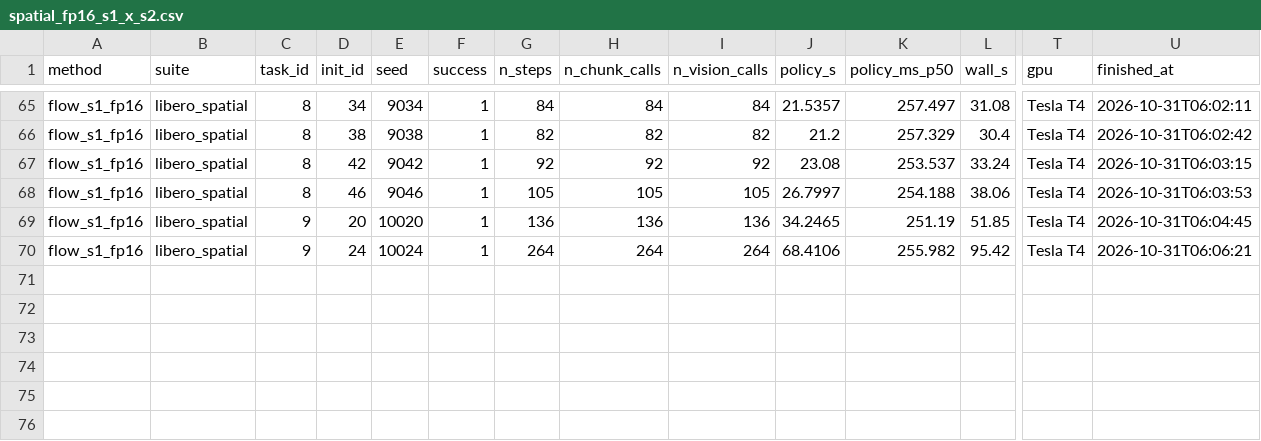
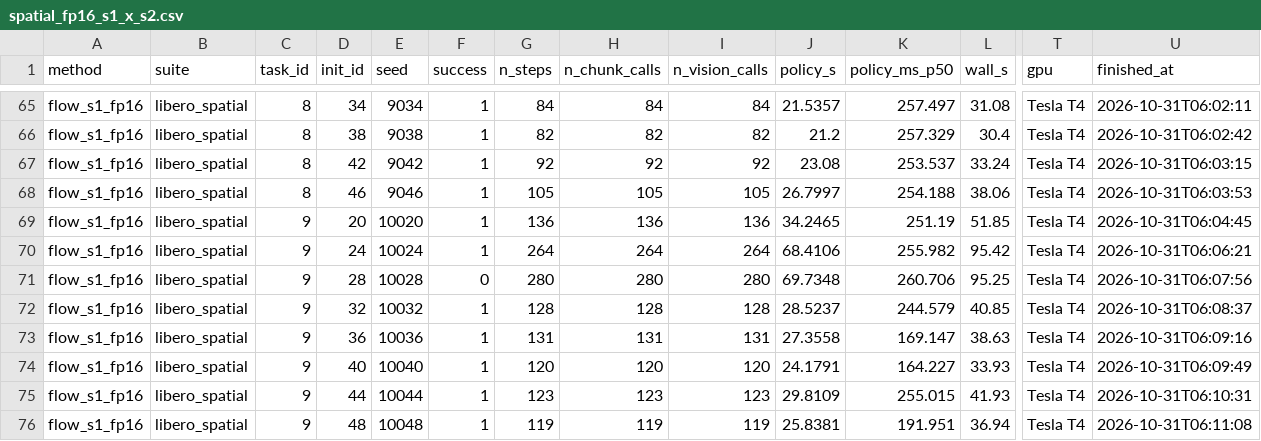
Before and after one commit to Akgithub2028/Efficient-SmolVLA, a CSV file: results/t4/raw/spatial_fp16_s1_x_s2.csv, drawn as a sheet; only a part is shown, gaps mark what is left out; rows hold the shown columns only; the diff names each change by its address in the sheet, - before the commit and + after, or states it on an @@ line.

```diff
--- a/results/t4/raw/spatial_fp16_s1_x_s2.csv
+++ b/results/t4/raw/spatial_fp16_s1_x_s2.csv
+row 71: flow_s1_fp16 | libero_spatial | 9 | 28 | 10028 | 0 | 280 | 280 | 280 | 69.7348 | 260.706 | 95.25 | Tesla T4 | 2026-10-31T06:07:56
+row 72: flow_s1_fp16 | libero_spatial | 9 | 32 | 10032 | 1 | 128 | 128 | 128 | 28.5237 | 244.579 | 40.85 | Tesla T4 | 2026-10-31T06:08:37
+row 73: flow_s1_fp16 | libero_spatial | 9 | 36 | 10036 | 1 | 131 | 131 | 131 | 27.3558 | 169.147 | 38.63 | Tesla T4 | 2026-10-31T06:09:16
+row 74: flow_s1_fp16 | libero_spatial | 9 | 40 | 10040 | 1 | 120 | 120 | 120 | 24.1791 | 164.227 | 33.93 | Tesla T4 | 2026-10-31T06:09:49
+row 75: flow_s1_fp16 | libero_spatial | 9 | 44 | 10044 | 1 | 123 | 123 | 123 | 29.8109 | 255.015 | 41.93 | Tesla T4 | 2026-10-31T06:10:31
+row 76: flow_s1_fp16 | libero_spatial | 9 | 48 | 10048 | 1 | 119 | 119 | 119 | 25.8381 | 191.951 | 36.94 | Tesla T4 | 2026-10-31T06:11:08
```
Also changed, not shown: results/t4/raw/spatial_fp16_s1_x_s0.csv, results/t4/raw/spatial_fp16_s1_x_s1.csv, 32 other files.
